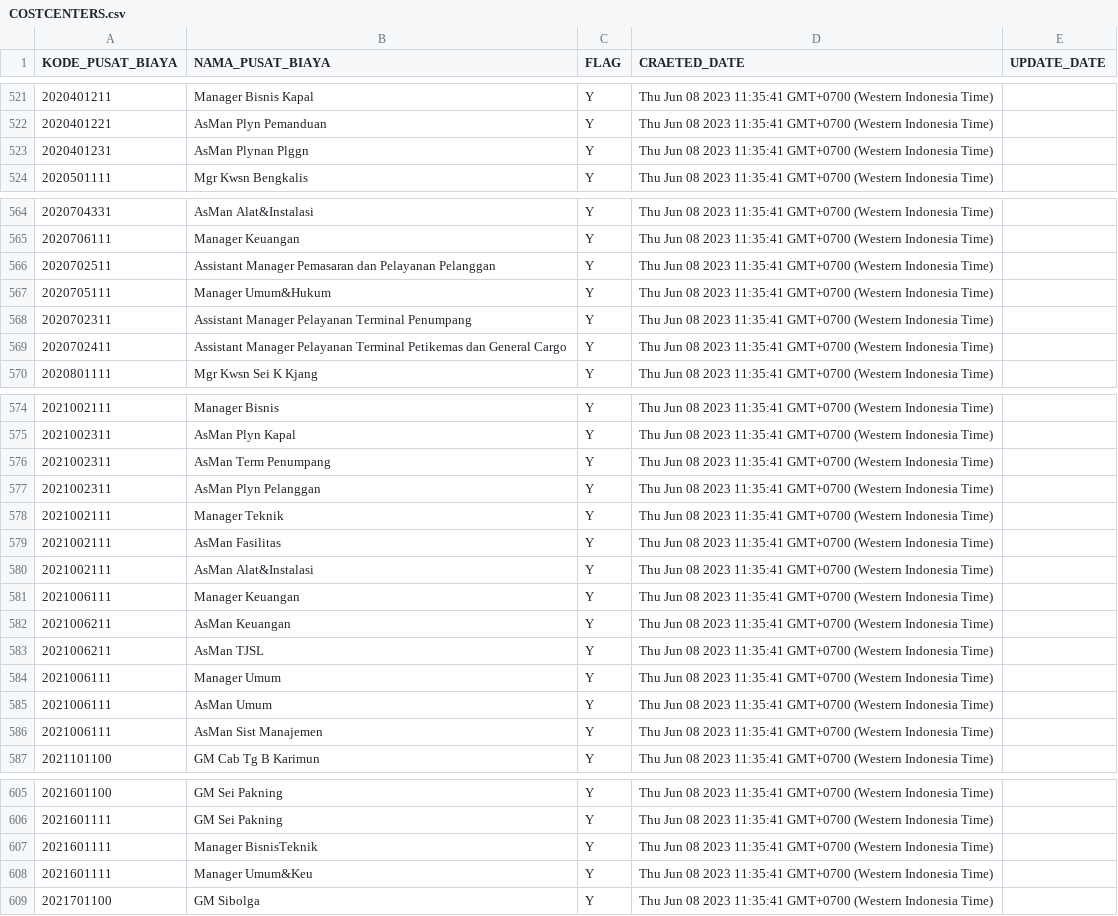
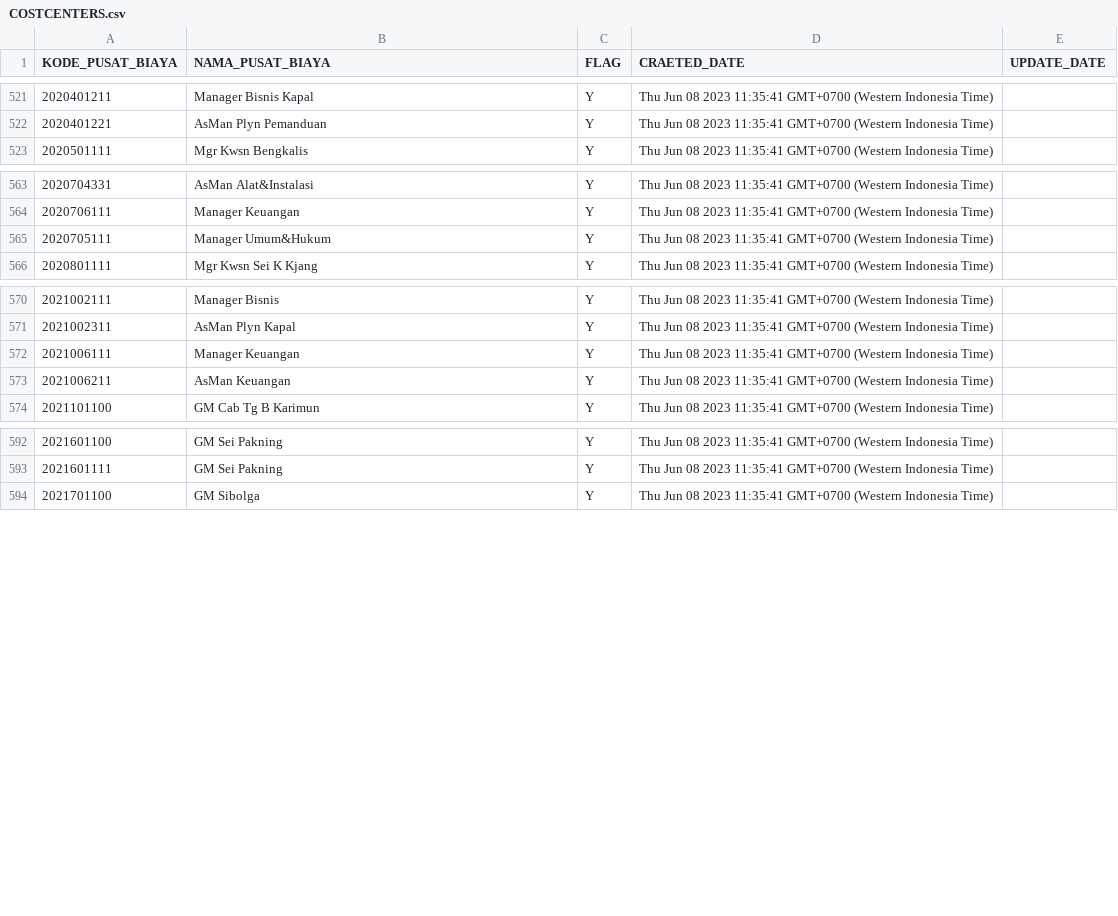
Before and after one commit to hafidh2001/migrator-oracle, a CSV file: oracle-backup-siap-new/COSTCENTERS.csv, drawn as a sheet; only a part is shown, gaps mark what is left out.

Commit message:
feat: backup with new schema

```diff
--- a/oracle-backup-siap-new/COSTCENTERS.csv
+++ b/oracle-backup-siap-new/COSTCENTERS.csv
@@ -522,3 +522,2 @@ KODE_PUSAT_BIAYA,NAMA_PUSAT_BIAYA,FLAG,CRAETED_DATE,UPDATE_DATE
 2020401221,AsMan Plyn Pemanduan,Y,Thu Jun 08 2023 11:35:41 GMT+0700 (Western Indonesia Time),
-2020401231,AsMan Plynan Plggn,Y,Thu Jun 08 2023 11:35:41 GMT+0700 (Western Indonesia Time),
 2020501111,Mgr Kwsn Bengkalis,Y,Thu Jun 08 2023 11:35:41 GMT+0700 (Western Indonesia Time),
@@ -565,6 +564,3 @@ KODE_PUSAT_BIAYA,NAMA_PUSAT_BIAYA,FLAG,CRAETED_DATE,UPDATE_DATE
 2020706111,Manager Keuangan,Y,Thu Jun 08 2023 11:35:41 GMT+0700 (Western Indonesia Time),
-2020702511,Assistant Manager Pemasaran dan Pelayanan Pelanggan,Y,Thu Jun 08 2023 11:35:41 GMT+0700 (Western Indonesia Time),
 2020705111,Manager Umum&Hukum,Y,Thu Jun 08 2023 11:35:41 GMT+0700 (Western Indonesia Time),
-2020702311,Assistant Manager Pelayanan Terminal Penumpang,Y,Thu Jun 08 2023 11:35:41 GMT+0700 (Western Indonesia Time),
-2020702411,Assistant Manager Pelayanan Terminal Petikemas dan General Cargo,Y,Thu Jun 08 2023 11:35:41 GMT+0700 (Western Indonesia Time),
 2020801111,Mgr Kwsn Sei K Kjang,Y,Thu Jun 08 2023 11:35:41 GMT+0700 (Western Indonesia Time),
@@ -575,13 +571,4 @@ KODE_PUSAT_BIAYA,NAMA_PUSAT_BIAYA,FLAG,CRAETED_DATE,UPDATE_DATE
 2021002311,AsMan Plyn Kapal,Y,Thu Jun 08 2023 11:35:41 GMT+0700 (Western Indonesia Time),
-2021002311,AsMan Term Penumpang,Y,Thu Jun 08 2023 11:35:41 GMT+0700 (Western Indonesia Time),
-2021002311,AsMan Plyn Pelanggan,Y,Thu Jun 08 2023 11:35:41 GMT+0700 (Western Indonesia Time),
-2021002111,Manager Teknik,Y,Thu Jun 08 2023 11:35:41 GMT+0700 (Western Indonesia Time),
-2021002111,AsMan Fasilitas,Y,Thu Jun 08 2023 11:35:41 GMT+0700 (Western Indonesia Time),
-2021002111,AsMan Alat&Instalasi,Y,Thu Jun 08 2023 11:35:41 GMT+0700 (Western Indonesia Time),
 2021006111,Manager Keuangan,Y,Thu Jun 08 2023 11:35:41 GMT+0700 (Western Indonesia Time),
 2021006211,AsMan Keuangan,Y,Thu Jun 08 2023 11:35:41 GMT+0700 (Western Indonesia Time),
-2021006211,AsMan TJSL,Y,Thu Jun 08 2023 11:35:41 GMT+0700 (Western Indonesia Time),
-2021006111,Manager Umum,Y,Thu Jun 08 2023 11:35:41 GMT+0700 (Western Indonesia Time),
-2021006111,AsMan Umum,Y,Thu Jun 08 2023 11:35:41 GMT+0700 (Western Indonesia Time),
-2021006111,AsMan Sist Manajemen,Y,Thu Jun 08 2023 11:35:41 GMT+0700 (Western Indonesia Time),
 2021101100,GM Cab Tg B Karimun,Y,Thu Jun 08 2023 11:35:41 GMT+0700 (Western Indonesia Time),
@@ -606,4 +593,2 @@ KODE_PUSAT_BIAYA,NAMA_PUSAT_BIAYA,FLAG,CRAETED_DATE,UPDATE_DATE
 2021601111,GM Sei Pakning,Y,Thu Jun 08 2023 11:35:41 GMT+0700 (Western Indonesia Time),
-2021601111,Manager BisnisTeknik,Y,Thu Jun 08 2023 11:35:41 GMT+0700 (Western Indonesia Time),
-2021601111,Manager Umum&Keu,Y,Thu Jun 08 2023 11:35:41 GMT+0700 (Western Indonesia Time),
 2021701100,GM Sibolga,Y,Thu Jun 08 2023 11:35:41 GMT+0700 (Western Indonesia Time),
```
Also changed, not shown: oracle-backup-siap-new/ASSETCLASSES.csv, 3 other files.
